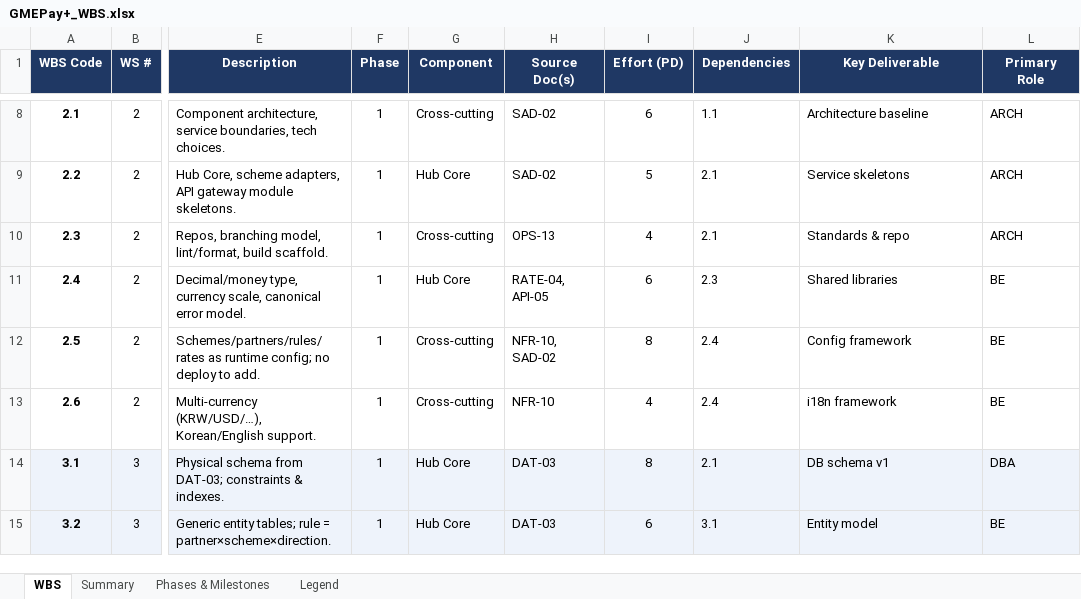
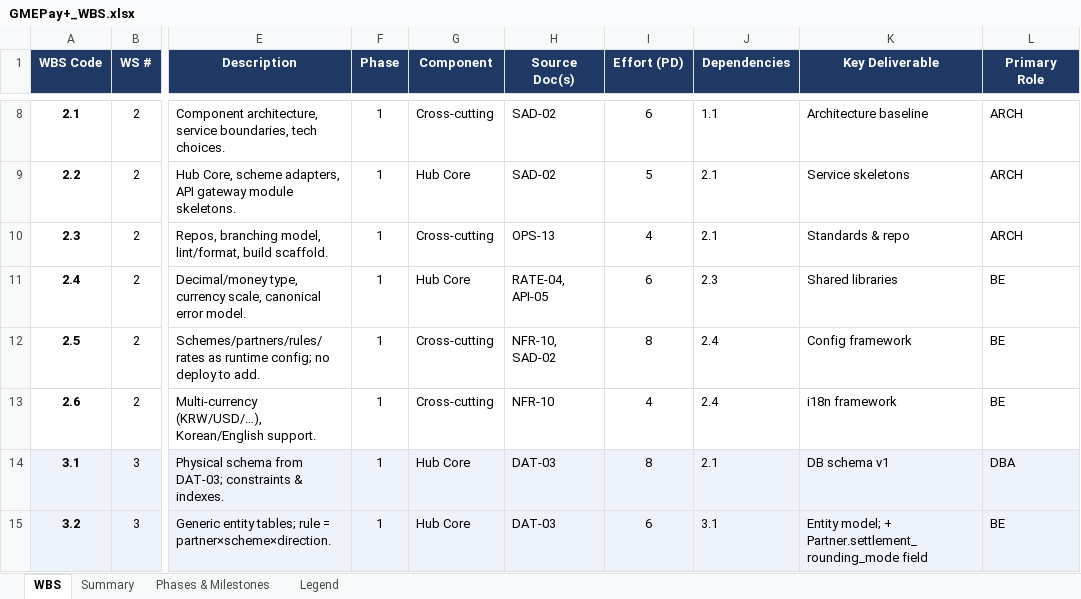
Before and after one commit to suubaash/GMEPay-, an Excel workbook: Documentation/GMEPay+_WBS.xlsx, sheet WBS, drawn as a sheet; only a part is shown, gaps mark what is left out; values as stored, in another font and other column widths than the file's, no borders; the diff covers the shown part only; the diff names each change by its address in the sheet, - before the commit and + after, or states it on an @@ line.

```diff
--- a/Documentation/GMEPay+_WBS.xlsx (sheet WBS)
+++ b/Documentation/GMEPay+_WBS.xlsx (sheet WBS)
-K15 (Key Deliverable): Entity model
+K15 (Key Deliverable): Entity model; + Partner.settlement_rounding_mode field
```
Also changed, not shown: 5 edited cells elsewhere in this sheet, 10 other files.
